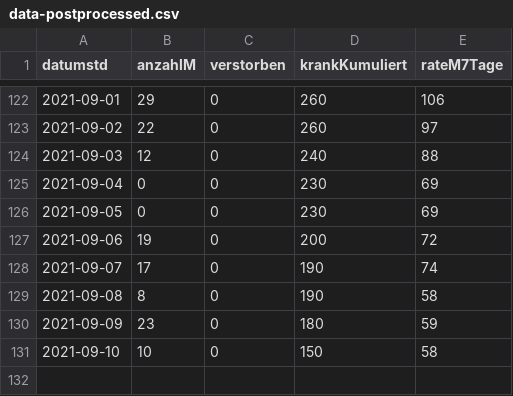
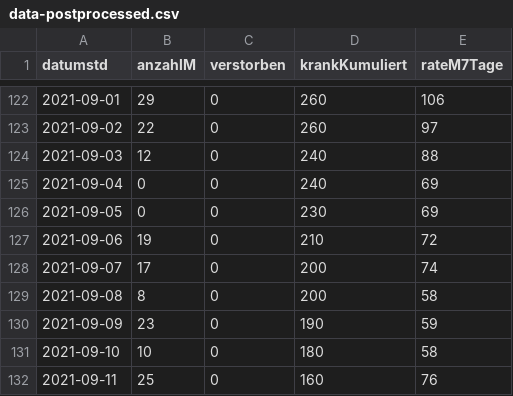
Before and after one commit to solygen/flat-covid19-olpe, a CSV file: data-postprocessed.csv, drawn as a sheet; only a part is shown, gaps mark what is left out.

Commit message:
Flat: latest data (2021-09-12T06:08:03.390Z) {   "date": "2021-09-12T06:08:03.390Z",   "files": [     {       "name": "data-history.csv",       "deltaBytes": 1108,       "source": "https://www.lzg.nrw.de/covid19/daten/covid19_5966.csv"     },     {       "name": "data-postprocessed.csv",       "deltaBytes": 24,       "source": "https://www.lzg.nrw.de/covid19/daten/covid19_5966.csv"     },     {       "name": "data.csv",       "deltaBytes": 4,       "source": "https://www.lzg.nrw.de/covid19/daten/covid19_5966.csv"     }   ] }

```diff
--- a/data-postprocessed.csv
+++ b/data-postprocessed.csv
@@ -124,8 +124,9 @@ datumstd,anzahlM,verstorben,krankKumuliert,rateM7Tage
 2021-09-03,12,0,240,88
-2021-09-04,0,0,230,69
+2021-09-04,0,0,240,69
 2021-09-05,0,0,230,69
-2021-09-06,19,0,200,72
-2021-09-07,17,0,190,74
-2021-09-08,8,0,190,58
-2021-09-09,23,0,180,59
-2021-09-10,10,0,150,58
+2021-09-06,19,0,210,72
+2021-09-07,17,0,200,74
+2021-09-08,8,0,200,58
+2021-09-09,23,0,190,59
+2021-09-10,10,0,180,58
+2021-09-11,25,0,160,76
```
Also changed, not shown: data-history.csv, data.csv.
